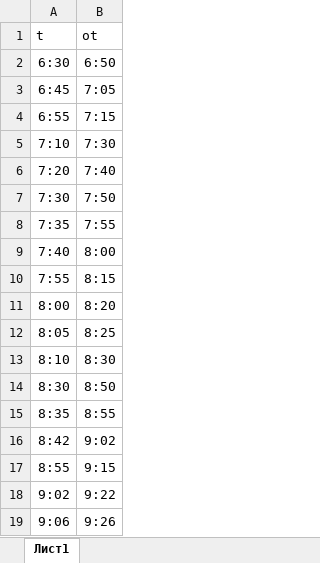
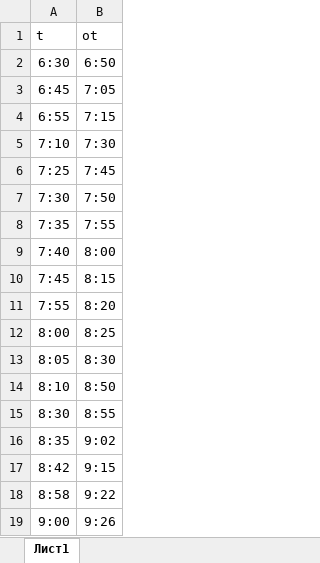
Before and after one commit to Destrokhen/destrokhen.github.io, an Excel workbook: exsel_m_f.xlsx, sheet Лист1, drawn as a sheet; only a part is shown; values as stored, in another font and other column widths than the file's, no borders; removed rows and columns are numbered as before the commit, all else as after; the diff covers the shown part only; the diff names each change by its address in the sheet, - before the commit and + after, or states it on an @@ line.

```diff
--- a/exsel_m_f.xlsx (sheet Лист1)
+++ b/exsel_m_f.xlsx (sheet Лист1)
-row 6: 7:20 | 7:40
+row 6: 7:25 | 7:45
+row 10: 7:45 | 8:15
-B11 (ot): 8:15
+B11 (ot): 8:20
-B12 (ot): 8:20
+B12 (ot): 8:25
-B13 (ot): 8:25
+B13 (ot): 8:30
-B14 (ot): 8:30
+B14 (ot): 8:50
-B15 (ot): 8:50
+B15 (ot): 8:55
-B16 (ot): 8:55
+B16 (ot): 9:02
-B17 (ot): 9:02
+B17 (ot): 9:15
-row 17: 8:55 | 9:15
-A18 (t): 9:02
+A18 (t): 8:58
-A19 (t): 9:06
+A19 (t): 9:00
```
Also changed, not shown: 35 added rows, 30 removed rows and 31 edited cells elsewhere in this sheet, exsel_s.xlsx, exsel_sa.xlsx, 3 other files.
